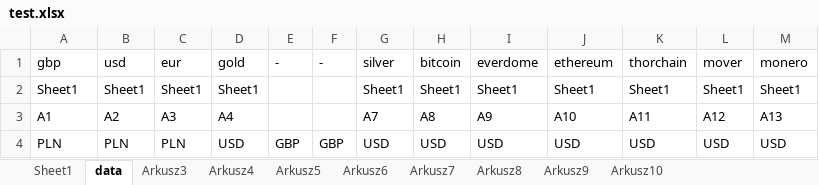
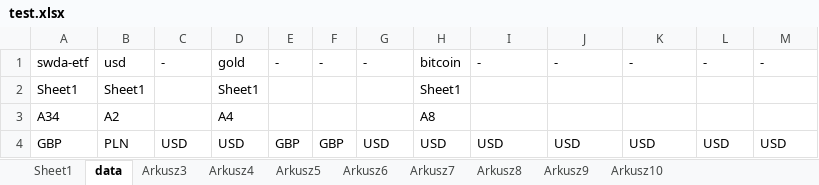
Before and after one commit to lunerien/price_updater, an Excel workbook: test.xlsx, sheet data, drawn as a sheet; values as stored, in another font and other column widths than the file's, no borders; removed rows and columns are numbered as before the commit, all else as after; the diff names each change by its address in the sheet, - before the commit and + after, or states it on an @@ line.

```diff
--- a/test.xlsx (sheet data)
+++ b/test.xlsx (sheet data)
-row 1: gbp | usd | eur | gold | - | - | silver | bitcoin | everdome | ethereum | thorchain | mover | monero
+row 1: swda-etf | usd | - | gold | - | - | - | bitcoin | - | - | - | - | -
-C2: Sheet1
+C2: (empty)
-G2: Sheet1
+G2: (empty)
-I2: Sheet1
+I2: (empty)
-J2: Sheet1
+J2: (empty)
-K2: Sheet1
+K2: (empty)
-L2: Sheet1
+L2: (empty)
-M2: Sheet1
+M2: (empty)
-row 3: A1 | A2 | A3 | A4 |  |  | A7 | A8 | A9 | A10 | A11 | A12 | A13
+row 3: A34 | A2 |  | A4 |  |  |  | A8
-A4: PLN
+A4: GBP
-C4: PLN
+C4: USD
```
Also changed, not shown: sheet Sheet1, 6 other files.
